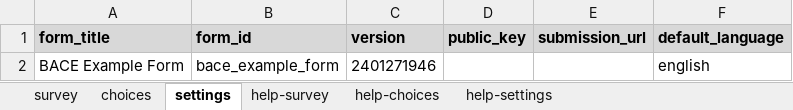
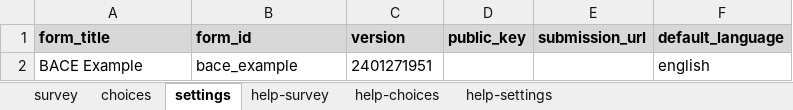
Before and after one commit to tt-econ/bace, an Excel workbook: integration/SurveyCTO/BACE_template.xlsx, sheet settings, drawn as a sheet; values as stored, in another font and other column widths than the file's, no borders; charts and pictures not drawn; removed rows and columns are numbered as before the commit, all else as after; the diff names each change by its address in the sheet, - before the commit and + after, or states it on an @@ line.

Commit message:
BACE-29: SurveyCTO plug-in allows additional request variables

```diff
--- a/integration/SurveyCTO/BACE_template.xlsx (sheet settings)
+++ b/integration/SurveyCTO/BACE_template.xlsx (sheet settings)
-row 2: BACE Example Form | bace_example_form | 2401271946 |  |  | english
+row 2: BACE Example | bace_example | 2401271951 |  |  | english
```
Also changed, not shown: sheet survey, charts or pictures, 4 other files.
